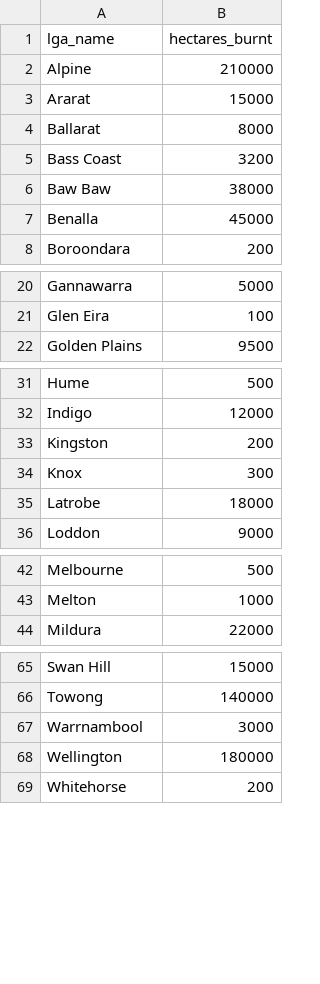
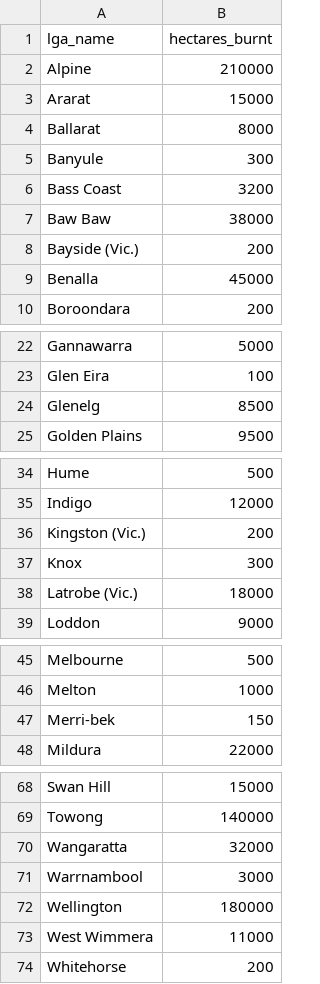
Before and after one commit to rsen0020-tech/rsen0020_FIT2179, a CSV file: data/vic_lga.csv, drawn as a sheet; only a part is shown, gaps mark what is left out; the diff covers the shown part only.

Commit message:
update to data

```diff
--- a/data/vic_lga.csv
+++ b/data/vic_lga.csv
@@ -4,4 +4,6 @@ Ararat,15000
 Ballarat,8000
+Banyule,300
 Bass Coast,3200
 Baw Baw,38000
+Bayside (Vic.),200
 Benalla,45000
@@ -21,2 +23,3 @@ Gannawarra,5000
 Glen Eira,100
+Glenelg,8500
 Golden Plains,9500
@@ -32,5 +35,5 @@ Hume,500
 Indigo,12000
-Kingston,200
+Kingston (Vic.),200
 Knox,300
-Latrobe,18000
+Latrobe (Vic.),18000
 Loddon,9000
@@ -43,2 +46,3 @@ Melbourne,500
 Melton,1000
+Merri-bek,150
 Mildura,22000
@@ -66,4 +69,6 @@ Swan Hill,15000
 Towong,140000
+Wangaratta,32000
 Warrnambool,3000
 Wellington,180000
+West Wimmera,11000
 Whitehorse,200
```
Also changed, not shown: 1 removed row and 1 edited cell elsewhere in this file, 1 other file.
